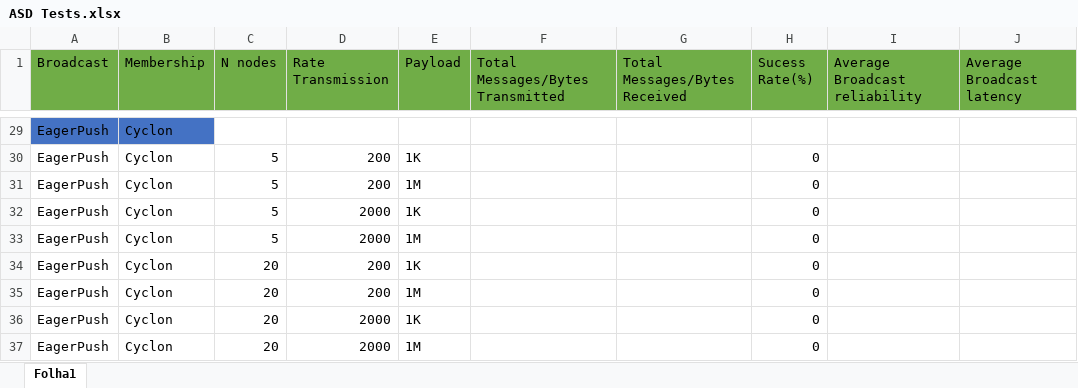
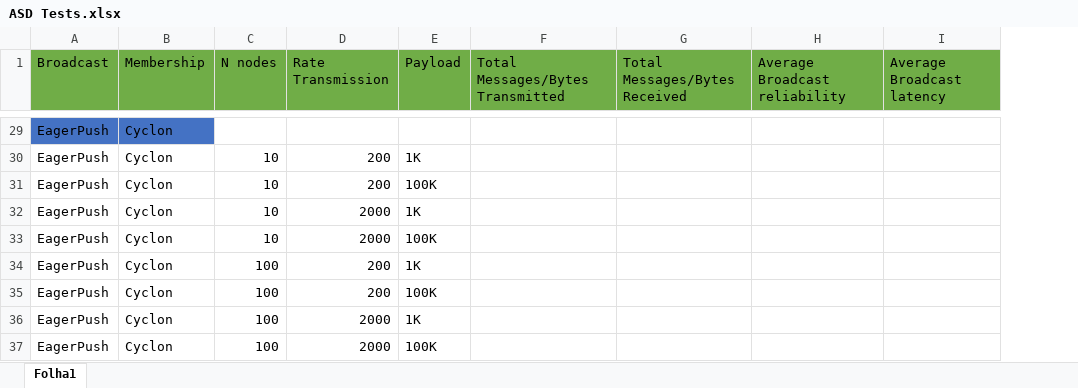
Before and after one commit to LynXguitarist/ASD, an Excel workbook: ASD Tests.xlsx, sheet Folha1, drawn as a sheet; only a part is shown, gaps mark what is left out; values as stored, in another font and other column widths than the file's, no borders; the diff covers the shown part only; the diff names each change by its address in the sheet, - before the commit and + after, or states it on an @@ line.

```diff
--- a/ASD Tests.xlsx (sheet Folha1)
+++ b/ASD Tests.xlsx (sheet Folha1)
-column H (Sucess Rate(%)), rows 30-37: all 0
-C30:C33 (N nodes): 5
+C30:C33 (N nodes): 10
-E31 (Payload): 1M
+E31 (Payload): 100K
-E33 (Payload): 1M
+E33 (Payload): 100K
-C34:C37 (N nodes): 20
+C34:C37 (N nodes): 100
-E35 (Payload): 1M
+E35 (Payload): 100K
-E37 (Payload): 1M
+E37 (Payload): 100K
```
Also changed, not shown: 42 edited cells elsewhere in this sheet, 6 other files.
